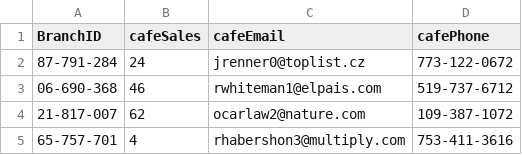
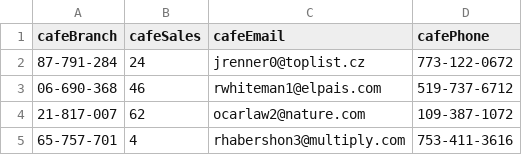
Before and after one commit to Kitgo9/CSV-BBBooks, a CSV file: Cafe.csv, drawn as a sheet; only a part is shown.

Commit message:
Add files via upload

```diff
--- a/Cafe.csv
+++ b/Cafe.csv
@@ -1,2 +1,2 @@
-BranchID,cafeSales,cafeEmail,cafePhone
+cafeBranch,cafeSales,cafeEmail,cafePhone
 87-791-284,24,jrenner0@toplist.cz,773-122-0672
```
